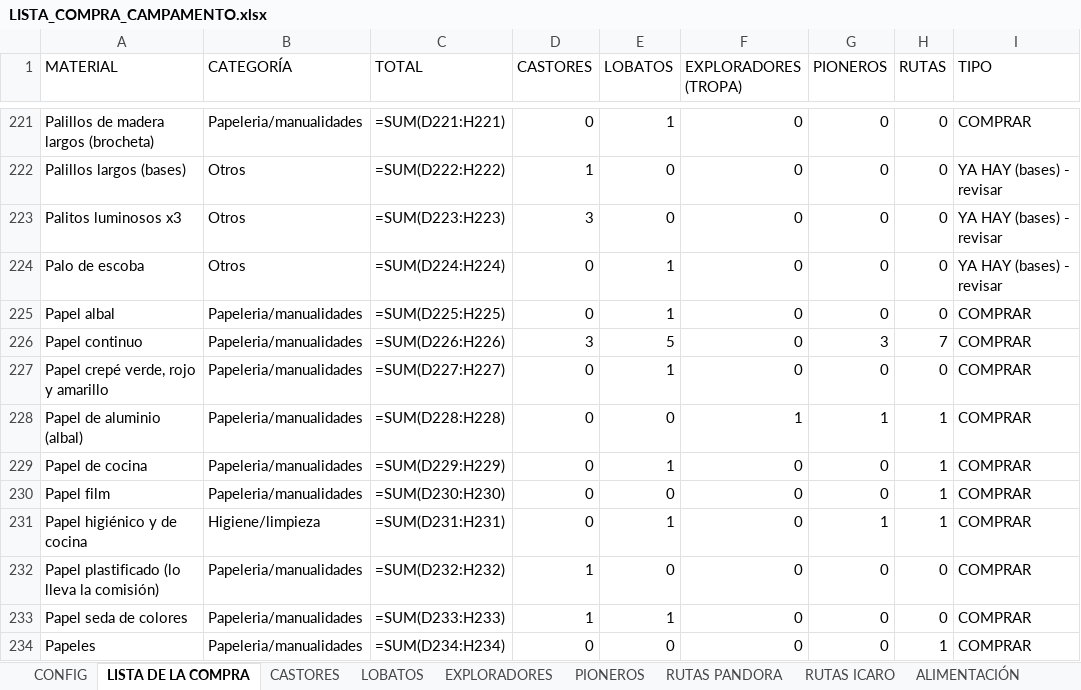
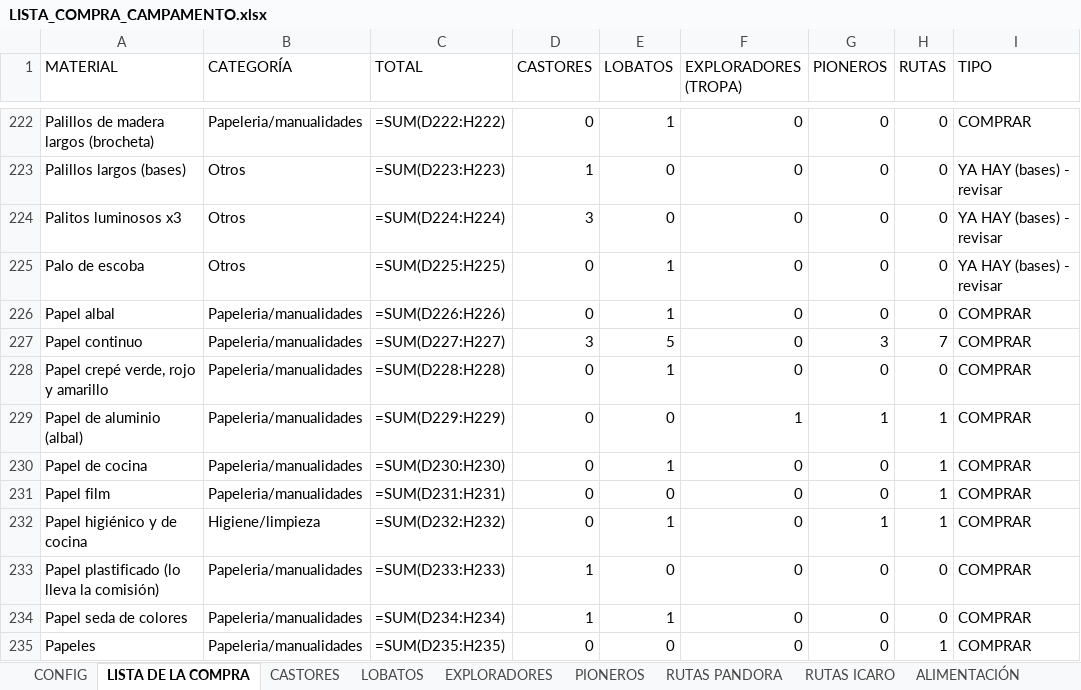
Before and after one commit to FabioBuron/lista-compra-scouts, an Excel workbook: LISTA_COMPRA_CAMPAMENTO.xlsx, sheet LISTA DE LA COMPRA, drawn as a sheet; only a part is shown, gaps mark what is left out; values as stored, in another font and other column widths than the file's, no cell formats; formulas without a stored value are shown as written; addresses are those after the commit; the diff covers the shown part only; the diff names each change by its address in the sheet, - before the commit and + after, or states it on an @@ line.

```diff
--- a/LISTA_COMPRA_CAMPAMENTO.xlsx (sheet LISTA DE LA COMPRA)
+++ b/LISTA_COMPRA_CAMPAMENTO.xlsx (sheet LISTA DE LA COMPRA)
-C222 (TOTAL): =SUM(D221:H221)
+C222 (TOTAL): =SUM(D222:H222)
-C223 (TOTAL): =SUM(D222:H222)
+C223 (TOTAL): =SUM(D223:H223)
-C224 (TOTAL): =SUM(D223:H223)
+C224 (TOTAL): =SUM(D224:H224)
-C225 (TOTAL): =SUM(D224:H224)
+C225 (TOTAL): =SUM(D225:H225)
-C226 (TOTAL): =SUM(D225:H225)
+C226 (TOTAL): =SUM(D226:H226)
-C227 (TOTAL): =SUM(D226:H226)
+C227 (TOTAL): =SUM(D227:H227)
-C228 (TOTAL): =SUM(D227:H227)
+C228 (TOTAL): =SUM(D228:H228)
-C229 (TOTAL): =SUM(D228:H228)
+C229 (TOTAL): =SUM(D229:H229)
-C230 (TOTAL): =SUM(D229:H229)
+C230 (TOTAL): =SUM(D230:H230)
-C231 (TOTAL): =SUM(D230:H230)
+C231 (TOTAL): =SUM(D231:H231)
-C232 (TOTAL): =SUM(D231:H231)
+C232 (TOTAL): =SUM(D232:H232)
-C233 (TOTAL): =SUM(D232:H232)
+C233 (TOTAL): =SUM(D233:H233)
-C234 (TOTAL): =SUM(D233:H233)
+C234 (TOTAL): =SUM(D234:H234)
-C235 (TOTAL): =SUM(D234:H234)
+C235 (TOTAL): =SUM(D235:H235)
```
Also changed, not shown: 2 added rows and 165 edited cells elsewhere in this sheet, sheet LOBATOS, cell formats, 1 other file.
